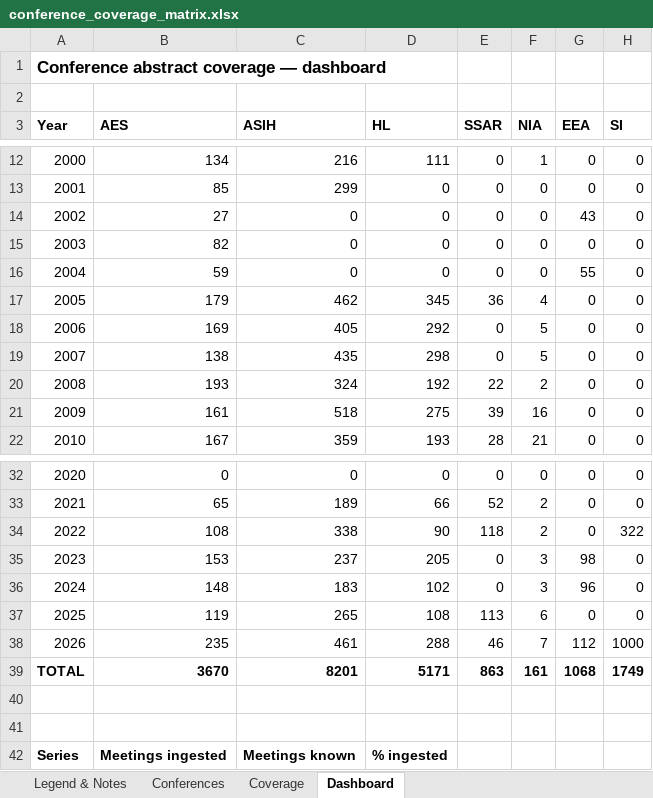
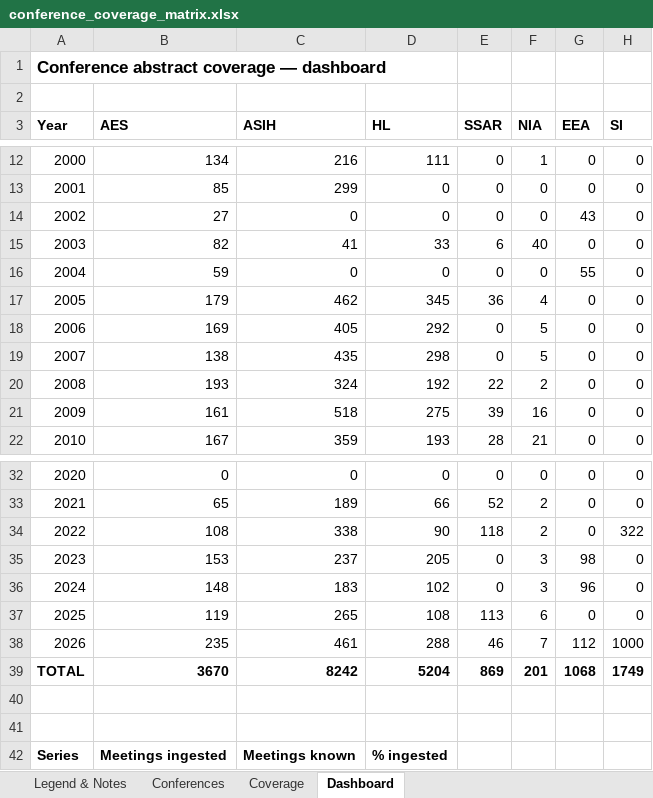
Before and after one commit to SimonDedman/elasmo_analyses, an Excel workbook: database/conference_coverage_matrix.xlsx, sheet Dashboard, drawn as a sheet; only a part is shown, gaps mark what is left out; values as stored, in another font and other column widths than the file's, no borders; charts and pictures not drawn; the diff names each change by its address in the sheet, - before the commit and + after, or states it on an @@ line.

```diff
--- a/database/conference_coverage_matrix.xlsx (sheet Dashboard)
+++ b/database/conference_coverage_matrix.xlsx (sheet Dashboard)
-C15 (ASIH): 0
+C15 (ASIH): 41
-D15 (HL): 0
+D15 (HL): 33
-E15 (SSAR): 0
+E15 (SSAR): 6
-F15 (NIA): 0
+F15 (NIA): 40
-C39 (ASIH): 8201
+C39 (ASIH): 8242
-D39 (HL): 5171
+D39 (HL): 5204
-E39 (SSAR): 863
+E39 (SSAR): 869
-F39 (NIA): 161
+F39 (NIA): 201
```
Also changed, not shown: sheet Coverage, sheet Conferences, outputs/conference_coverage_matrix.xlsx, 37 other files.
